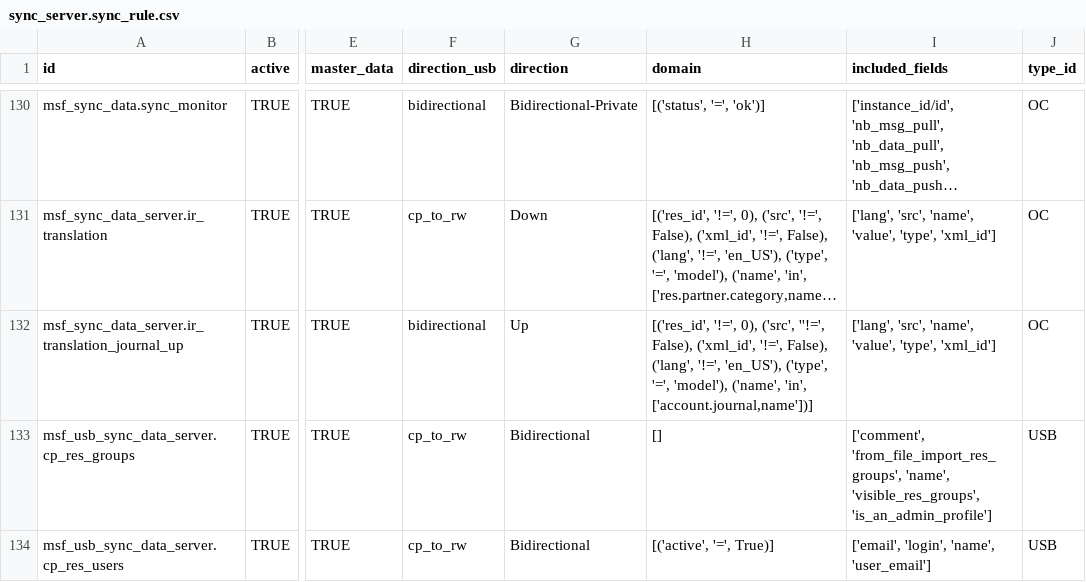
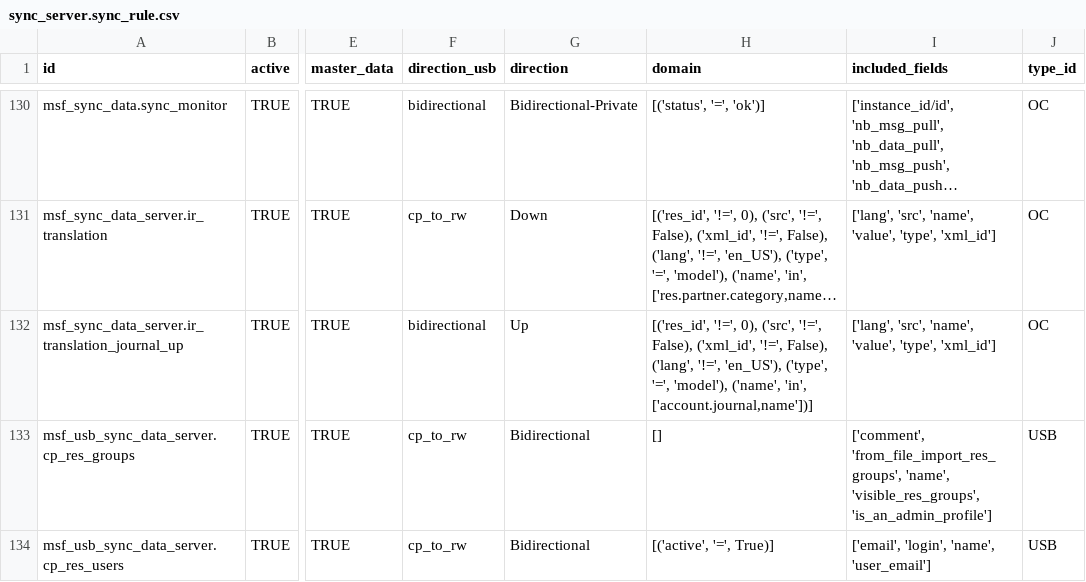
Before and after one commit to Unifield/unifield-wm, a CSV file: msf_sync_data_server/data/sync_server.sync_rule.csv, drawn as a sheet; only a part is shown, gaps mark what is left out; long unchanged cells end in …; the diff names each change by its address in the sheet, - before the commit and + after, or states it on an @@ line.

Commit message:
SP-218 [FIX] Fix issue on domain of an ir.translation rule

```diff
--- a/msf_sync_data_server/data/sync_server.sync_rule.csv
+++ b/msf_sync_data_server/data/sync_server.sync_rule.csv
-H132 (domain): …0), ('src', ''!=', False), ('xml_id',…
+H132 (domain): …0), ('src', '!=', False), ('xml_id',…
```
